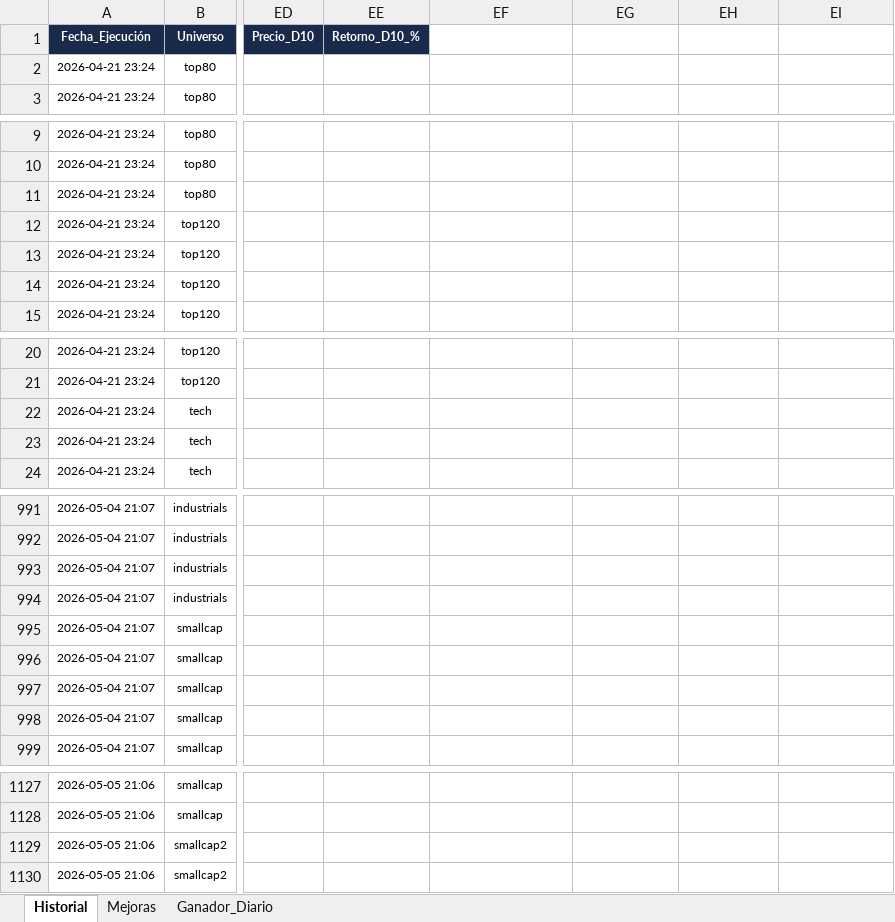
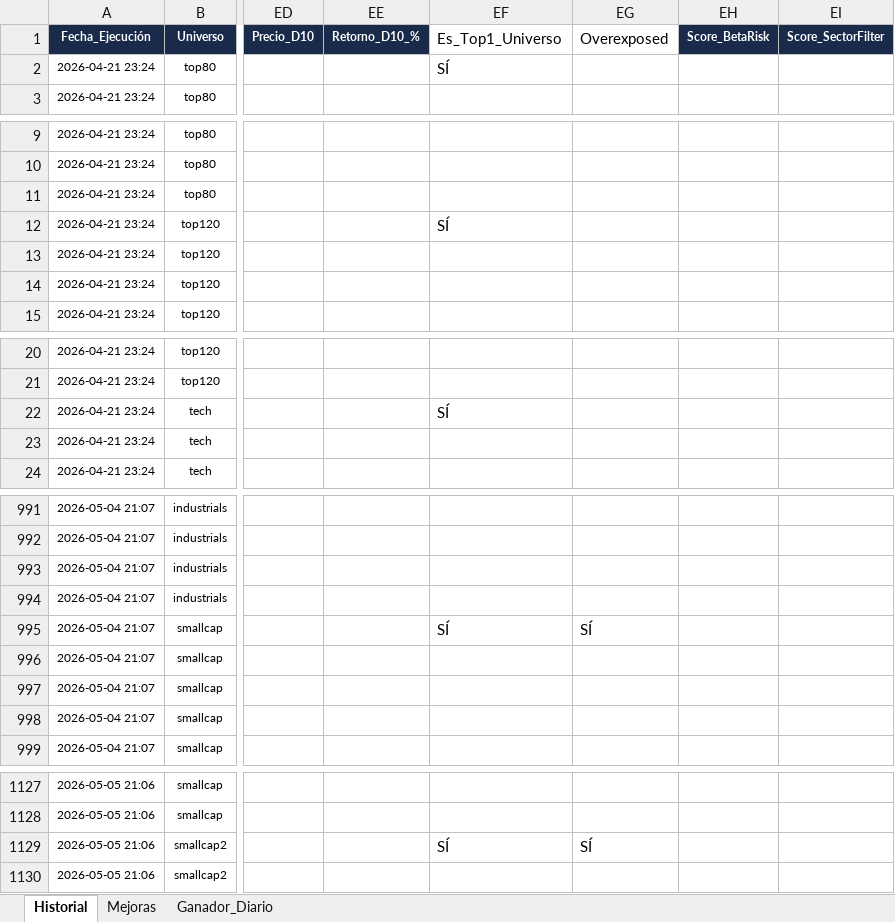
Before and after one commit to vcostas3/NasdaqScoutDashboard, an Excel workbook: HistorialScores.xlsx, sheet Historial, drawn as a sheet; only a part is shown, gaps mark what is left out; values as stored, in another font and other column widths than the file's, no borders; the diff covers the shown part only; the diff names each change by its address in the sheet, - before the commit and + after, or states it on an @@ line.

Commit message:
Update historial 2026-05-07 00:33

```diff
--- a/HistorialScores.xlsx (sheet Historial)
+++ b/HistorialScores.xlsx (sheet Historial)
-EF1: (empty)
+EF1: Es_Top1_Universo
-EG1: (empty)
+EG1: Overexposed
-EH1: (empty)
+EH1: Score_BetaRisk
-EH1:EI1 fill: none
+EH1:EI1 fill: #1A2A4A
-EI1: (empty)
+EI1: Score_SectorFilter
-EF2 (Es_Top1_Universo): (empty)
+EF2 (Es_Top1_Universo): SÍ
-EF12 (Es_Top1_Universo): (empty)
+EF12 (Es_Top1_Universo): SÍ
-EF22 (Es_Top1_Universo): (empty)
+EF22 (Es_Top1_Universo): SÍ
-EF995 (Es_Top1_Universo): (empty)
+EF995 (Es_Top1_Universo): SÍ
-EG995 (Overexposed): (empty)
+EG995 (Overexposed): SÍ
-EF1129 (Es_Top1_Universo): (empty)
+EF1129 (Es_Top1_Universo): SÍ
-EG1129 (Overexposed): (empty)
+EG1129 (Overexposed): SÍ
```
Also changed, not shown: 13 added rows and 67 edited cells elsewhere in this sheet, sheet Mejoras, sheet Ganador_Diario.
